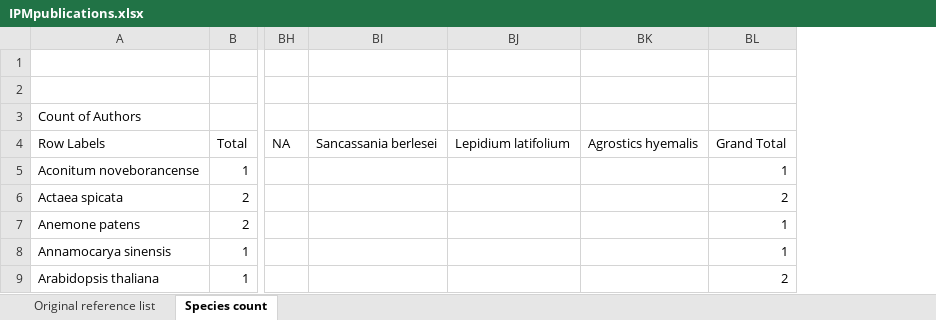
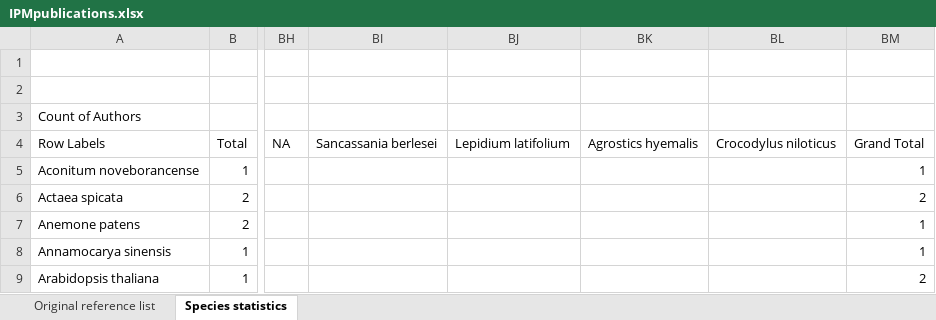
Before and after one commit to rforge/ipmpack, an Excel workbook: www/IPMpublications.xlsx, sheet Species statistics, drawn as a sheet; only a part is shown, gaps mark what is left out; values as stored, in another font and other column widths than the file's, no borders; charts and pictures not drawn; the diff covers the shown part only; the diff names each change by its address in the sheet, - before the commit and + after, or states it on an @@ line.

Commit message:
Updated latest paper on crocos
git-svn-id: svn://svn.r-forge.r-project.org/svnroot/ipmpack@932 edb9625f-4e0d-4859-8d74-9fd3b1da38cb

```diff
--- a/www/IPMpublications.xlsx (sheet Species statistics)
+++ b/www/IPMpublications.xlsx (sheet Species statistics)
-sheet tab: Species count
+sheet tab: Species statistics
+column BL, row 4: Crocodylus niloticus
```
Also changed, not shown: 1 added row and 10 edited cells elsewhere in this sheet, sheet Original reference list, charts or pictures.
